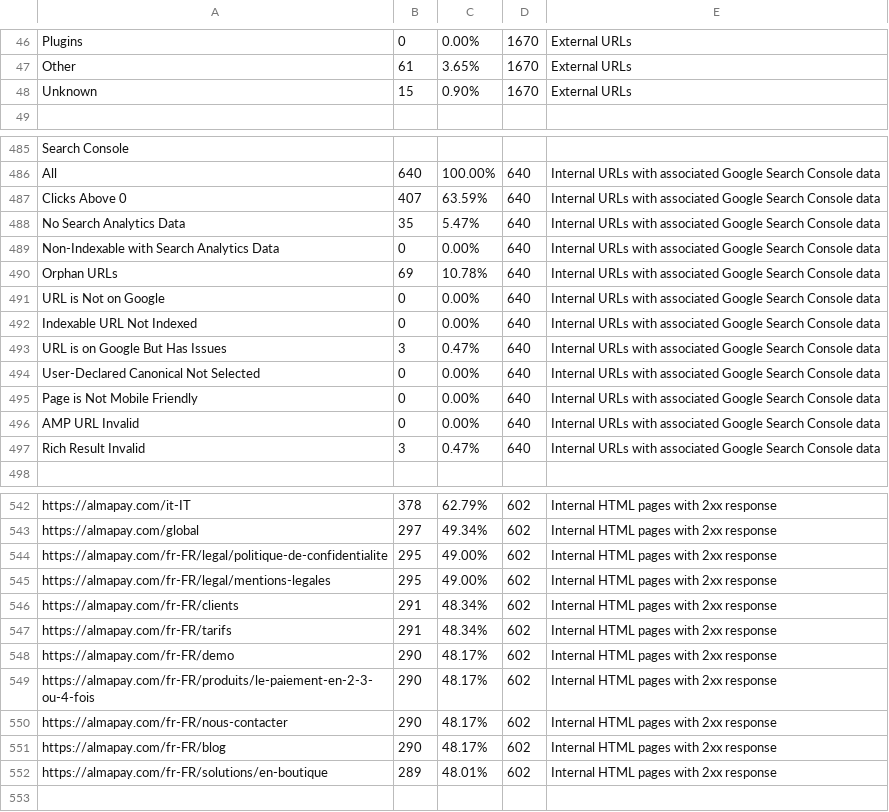
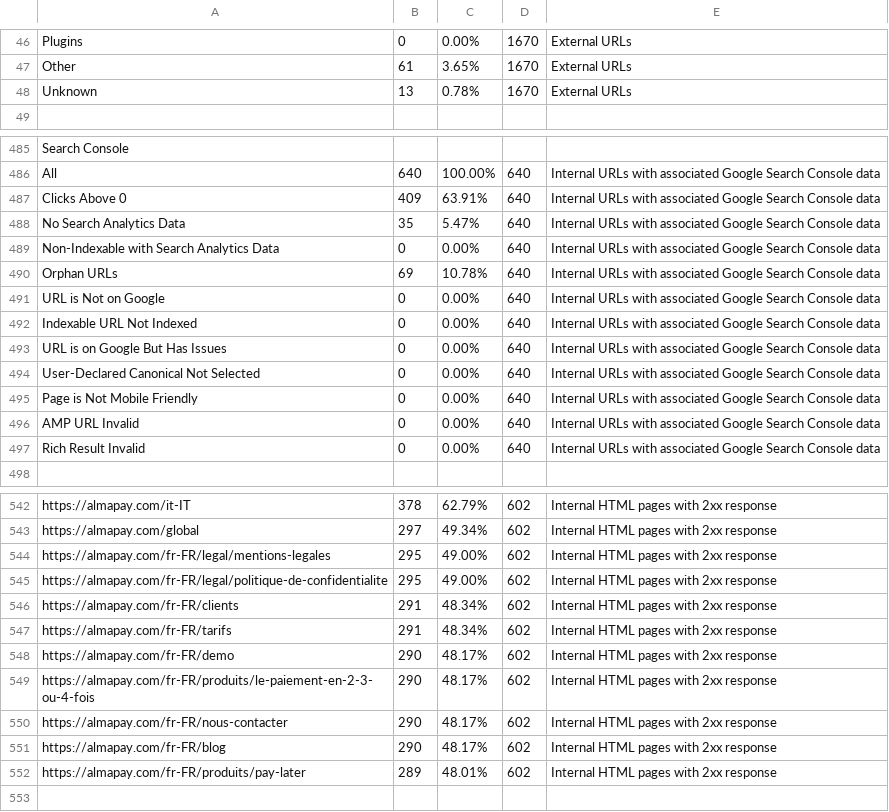
Before and after one commit to willotalexispro/sanity-check-almapay, a CSV file: results/2026-05-13/crawl_overview.csv, drawn as a sheet; only a part is shown, gaps mark what is left out; the diff covers the shown part only.

```diff
--- a/results/2026-05-13/crawl_overview.csv
+++ b/results/2026-05-13/crawl_overview.csv
@@ -47,3 +47,3 @@
 "Other","61","3.65%","1670","External URLs"
-"Unknown","15","0.90%","1670","External URLs"
+"Unknown","13","0.78%","1670","External URLs"
 ""
@@ -486,3 +486,3 @@
 "All","640","100.00%","640","Internal URLs with associated Google Search Console data"
-"Clicks Above 0","407","63.59%","640","Internal URLs with associated Google Search Console data"
+"Clicks Above 0","409","63.91%","640","Internal URLs with associated Google Search Console data"
 "No Search Analytics Data","35","5.47%","640","Internal URLs with associated Google Search Console data"
@@ -492,3 +492,3 @@
 "Indexable URL Not Indexed","0","0.00%","640","Internal URLs with associated Google Search Console data"
-"URL is on Google But Has Issues","3","0.47%","640","Internal URLs with associated Google Search Console data"
+"URL is on Google But Has Issues","0","0.00%","640","Internal URLs with associated Google Search Console data"
 "User-Declared Canonical Not Selected","0","0.00%","640","Internal URLs with associated Google Search Console data"
@@ -496,3 +496,3 @@
 "AMP URL Invalid","0","0.00%","640","Internal URLs with associated Google Search Console data"
-"Rich Result Invalid","3","0.47%","640","Internal URLs with associated Google Search Console data"
+"Rich Result Invalid","0","0.00%","640","Internal URLs with associated Google Search Console data"
 ""
@@ -543,4 +543,4 @@
 "https://almapay.com/global","297","49.34%","602","Internal HTML pages with 2xx response"
+"https://almapay.com/fr-FR/legal/mentions-legales","295","49.00%","602","Internal HTML pages with 2xx response"
 "https://almapay.com/fr-FR/legal/politique-de-confidentialite","295","49.00%","602","Internal HTML pages with 2xx response"
-"https://almapay.com/fr-FR/legal/mentions-legales","295","49.00%","602","Internal HTML pages with 2xx response"
 "https://almapay.com/fr-FR/clients","291","48.34%","602","Internal HTML pages with 2xx response"
@@ -551,3 +551,3 @@
 "https://almapay.com/fr-FR/blog","290","48.17%","602","Internal HTML pages with 2xx response"
-"https://almapay.com/fr-FR/solutions/en-boutique","289","48.01%","602","Internal HTML pages with 2xx response"
+"https://almapay.com/fr-FR/produits/pay-later","289","48.01%","602","Internal HTML pages with 2xx response"
 ""
```
Also changed, not shown: 39 edited cells elsewhere in this file, results/2026-05-13/internal_all.csv, results/2026-05-13/internal_all.dated.csv, 1 other file.
